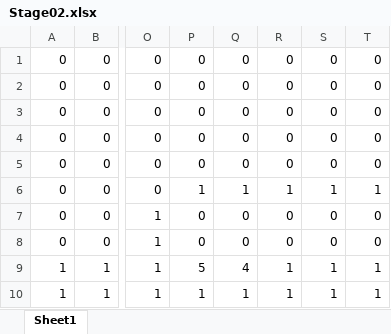
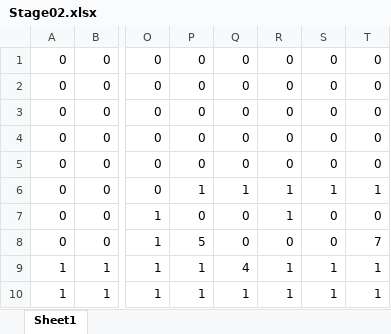
Before and after one commit to kanataY/new, an Excel workbook: Project1/Project1/Stage02.xlsx, sheet Sheet1, drawn as a sheet; only a part is shown, gaps mark what is left out; values as stored, in another font and other column widths than the file's, no borders; conditional formats not drawn; the diff names each change by its address in the sheet, - before the commit and + after, or states it on an @@ line.

```diff
--- a/Project1/Project1/Stage02.xlsx (sheet Sheet1)
+++ b/Project1/Project1/Stage02.xlsx (sheet Sheet1)
-R7: 0
+R7: 1
-P8: 0
+P8: 5
-T8: 0
+T8: 7
-P9: 5
+P9: 1
```
Also changed, not shown: 10 other files.
